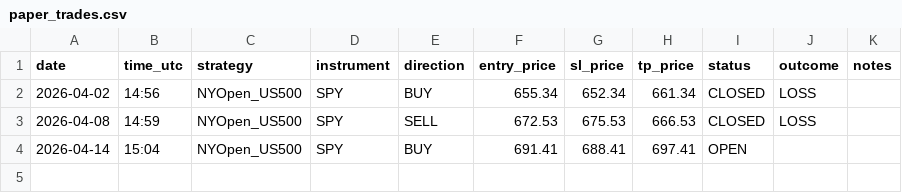
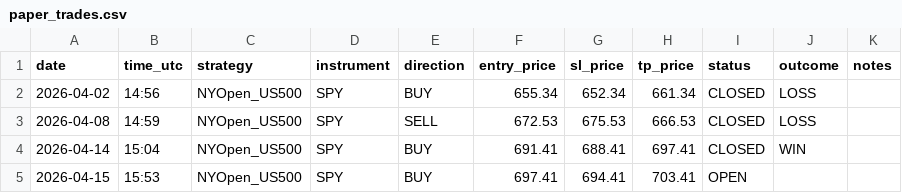
Before and after one commit to Davidtar12/paper-trader, a CSV file: paper_trades.csv, drawn as a sheet.

Commit message:
signals: 2026-04-15 15:53 UTC

```diff
--- a/paper_trades.csv
+++ b/paper_trades.csv
@@ -3,2 +3,3 @@ date,time_utc,strategy,instrument,direction,entry_price,sl_price,tp_price,status
 2026-04-08,14:59,NYOpen_US500,SPY,SELL,672.53,675.53,666.53,CLOSED,LOSS,
-2026-04-14,15:04,NYOpen_US500,SPY,BUY,691.41,688.41,697.41,OPEN,,
+2026-04-14,15:04,NYOpen_US500,SPY,BUY,691.41,688.41,697.41,CLOSED,WIN,
+2026-04-15,15:53,NYOpen_US500,SPY,BUY,697.41,694.41,703.41,OPEN,,
```
